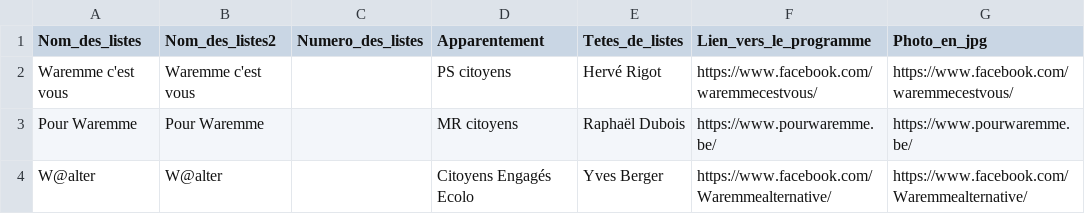
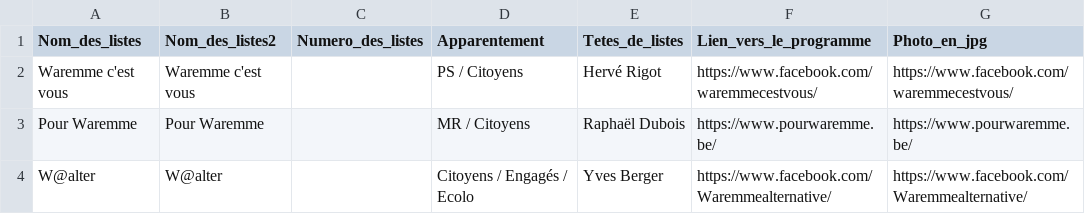
Before and after one commit to amcaw/electionslists, a CSV file: 4300.csv, drawn as a sheet.

Commit message:
Upload CSV file

```diff
--- a/4300.csv
+++ b/4300.csv
@@ -1,4 +1,4 @@
 Nom_des_listes,Nom_des_listes2,Numero_des_listes,Apparentement,Tetes_de_listes,Lien_vers_le_programme,Photo_en_jpg
-Waremme c'est vous,Waremme c'est vous,,PS  citoyens,Hervé Rigot,https://www.facebook.com/waremmecestvous/,https://www.facebook.com/waremmecestvous/
-Pour Waremme,Pour Waremme,,MR  citoyens,Raphaël Dubois,https://www.pourwaremme.be/,https://www.pourwaremme.be/
-W@alter,W@alter,,Citoyens  Engagés  Ecolo,Yves Berger,https://www.facebook.com/Waremmealternative/,https://www.facebook.com/Waremmealternative/
+Waremme c'est vous,Waremme c'est vous,,PS / Citoyens,Hervé Rigot,https://www.facebook.com/waremmecestvous/,https://www.facebook.com/waremmecestvous/
+Pour Waremme,Pour Waremme,,MR / Citoyens,Raphaël Dubois,https://www.pourwaremme.be/,https://www.pourwaremme.be/
+W@alter,W@alter,,Citoyens / Engagés / Ecolo,Yves Berger,https://www.facebook.com/Waremmealternative/,https://www.facebook.com/Waremmealternative/
```
